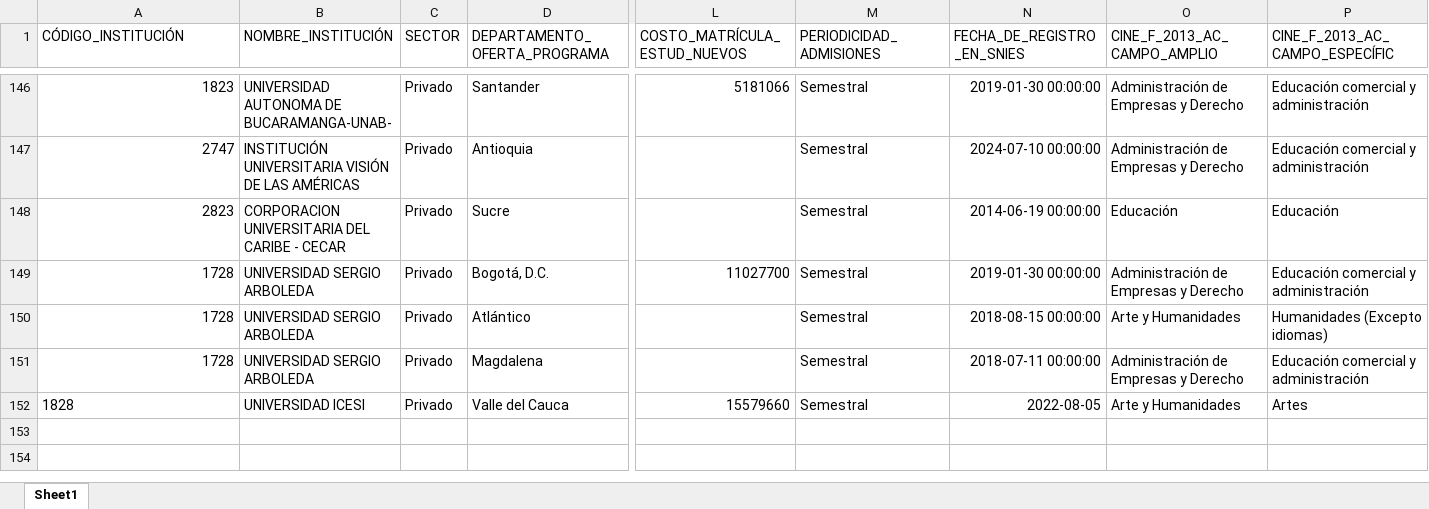
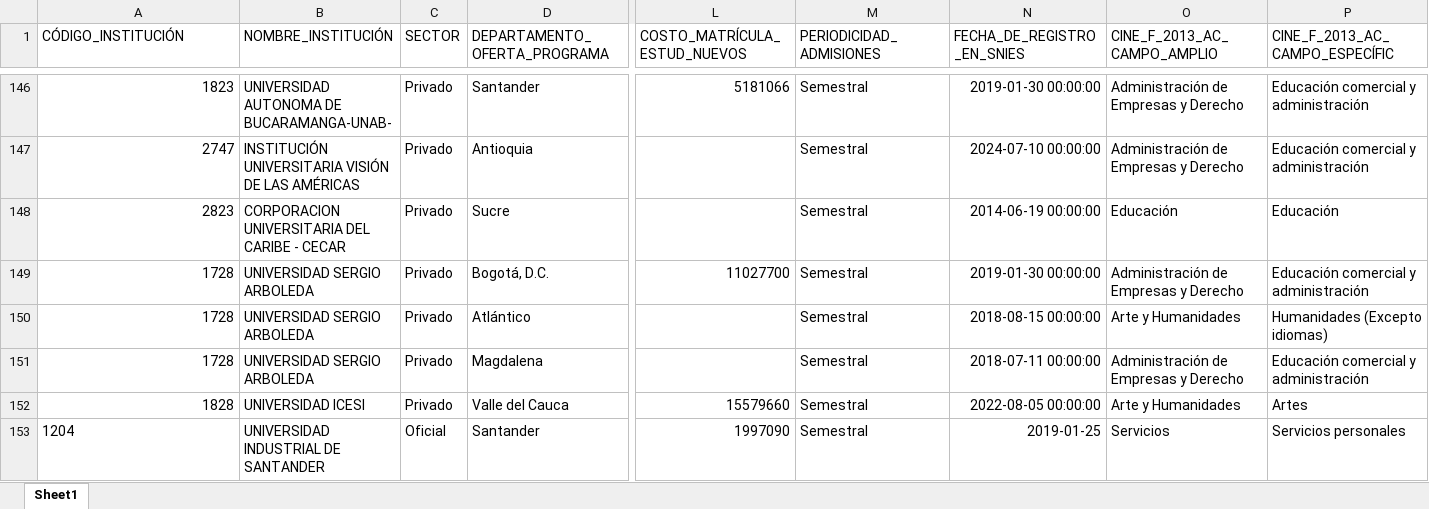
Before and after one commit to hasuarez32/snies-monitor-pbi, an Excel workbook: data/novedades/Inactivos_pregrado.xlsx, sheet Sheet1, drawn as a sheet; only a part is shown, gaps mark what is left out; values as stored, in another font and other column widths than the file's, no borders; rows hold the shown columns only; the diff names each change by its address in the sheet, - before the commit and + after, or states it on an @@ line.

```diff
--- a/data/novedades/Inactivos_pregrado.xlsx (sheet Sheet1)
+++ b/data/novedades/Inactivos_pregrado.xlsx (sheet Sheet1)
-A152 alignment: left
+A152 alignment: right
-N152 (FECHA_DE_REGISTRO_EN_SNIES): 2022-08-05
+N152 (FECHA_DE_REGISTRO_EN_SNIES): 2022-08-05 00:00:00
+row 153: 1204 | UNIVERSIDAD INDUSTRIAL DE SANTANDER | Oficial | Santander | 1997090 | Semestral | 2019-01-25 | Servicios | Servicios personales
```
Also changed, not shown: data/novedades/Modificados_pregrado.xlsx, data/novedades/Nuevos_pregrado.xlsx, 3 other files.
